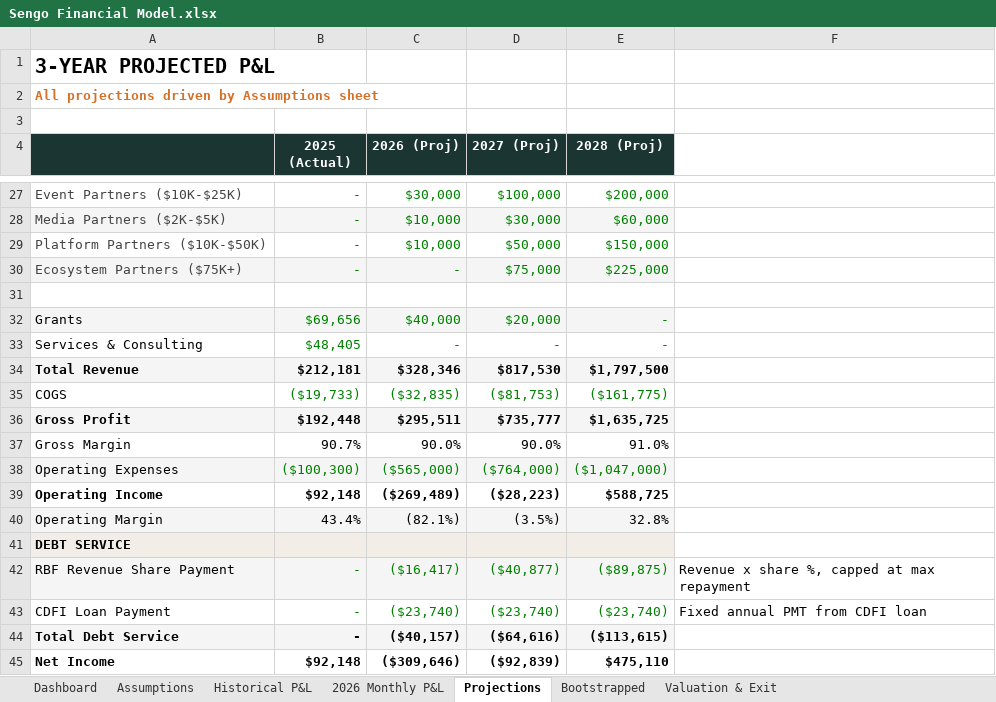
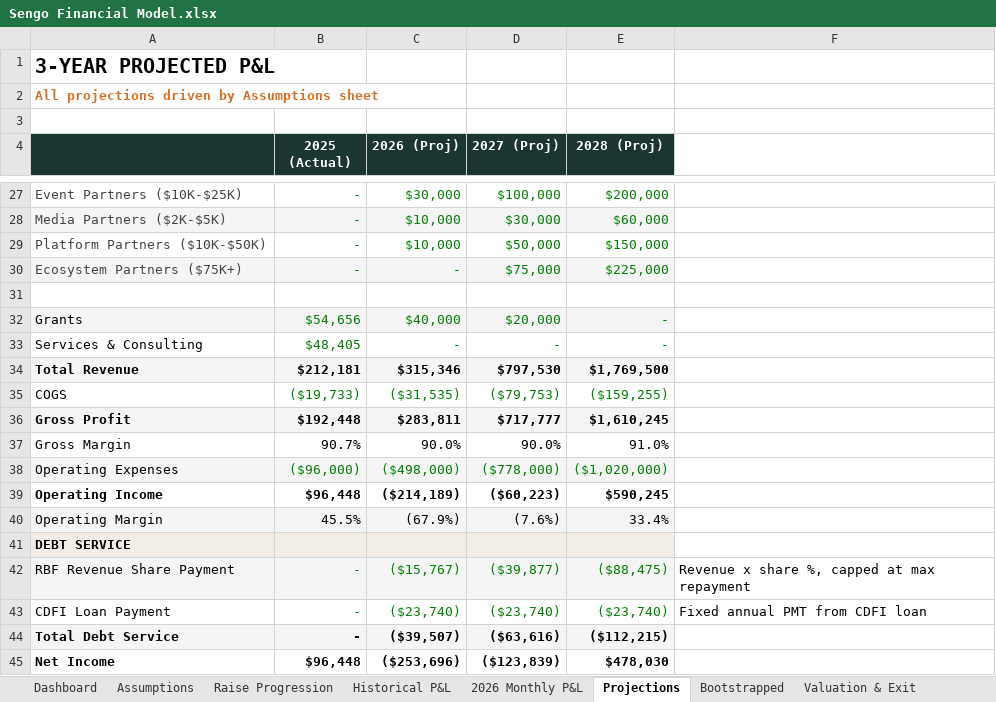
Before and after one commit to bysengo/bysengotest, an Excel workbook: Sengo Financial Model.xlsx, sheet Projections, drawn as a sheet; only a part is shown, gaps mark what is left out; values as stored, in another font and other column widths than the file's, no borders; charts and pictures not drawn; the diff covers the shown part only; the diff names each change by its address in the sheet, - before the commit and + after, or states it on an @@ line.

```diff
--- a/Sengo Financial Model.xlsx (sheet Projections)
+++ b/Sengo Financial Model.xlsx (sheet Projections)
+sheet tab: Raise Progression
-B32 (2025 (Actual)): $69,656
+B32 (2025 (Actual)): $54,656
-C34 (2026 (Proj)): $328,346
+C34 (2026 (Proj)): $315,346
-D34 (2027 (Proj)): $817,530
+D34 (2027 (Proj)): $797,530
-E34 (2028 (Proj)): $1,797,500
+E34 (2028 (Proj)): $1,769,500
-C35 (2026 (Proj)): ($32,835)
+C35 (2026 (Proj)): ($31,535)
-D35 (2027 (Proj)): ($81,753)
+D35 (2027 (Proj)): ($79,753)
-E35 (2028 (Proj)): ($161,775)
+E35 (2028 (Proj)): ($159,255)
-C36 (2026 (Proj)): $295,511
+C36 (2026 (Proj)): $283,811
-D36 (2027 (Proj)): $735,777
+D36 (2027 (Proj)): $717,777
-E36 (2028 (Proj)): $1,635,725
+E36 (2028 (Proj)): $1,610,245
-B38 (2025 (Actual)): ($100,300)
+B38 (2025 (Actual)): ($96,000)
-C38 (2026 (Proj)): ($565,000)
+C38 (2026 (Proj)): ($498,000)
-D38 (2027 (Proj)): ($764,000)
+D38 (2027 (Proj)): ($778,000)
-E38 (2028 (Proj)): ($1,047,000)
+E38 (2028 (Proj)): ($1,020,000)
-B39 (2025 (Actual)): $92,148
+B39 (2025 (Actual)): $96,448
-C39 (2026 (Proj)): ($269,489)
+C39 (2026 (Proj)): ($214,189)
-D39 (2027 (Proj)): ($28,223)
+D39 (2027 (Proj)): ($60,223)
-E39 (2028 (Proj)): $588,725
+E39 (2028 (Proj)): $590,245
-B40 (2025 (Actual)): 43.4%
+B40 (2025 (Actual)): 45.5%
-C40 (2026 (Proj)): (82.1%)
+C40 (2026 (Proj)): (67.9%)
-D40 (2027 (Proj)): (3.5%)
+D40 (2027 (Proj)): (7.6%)
-E40 (2028 (Proj)): 32.8%
+E40 (2028 (Proj)): 33.4%
-C42 (2026 (Proj)): ($16,417)
+C42 (2026 (Proj)): ($15,767)
-D42 (2027 (Proj)): ($40,877)
+D42 (2027 (Proj)): ($39,877)
-E42 (2028 (Proj)): ($89,875)
+E42 (2028 (Proj)): ($88,475)
-C44 (2026 (Proj)): ($40,157)
+C44 (2026 (Proj)): ($39,507)
-D44 (2027 (Proj)): ($64,616)
+D44 (2027 (Proj)): ($63,616)
-E44 (2028 (Proj)): ($113,615)
+E44 (2028 (Proj)): ($112,215)
-B45 (2025 (Actual)): $92,148
+B45 (2025 (Actual)): $96,448
-C45 (2026 (Proj)): ($309,646)
+C45 (2026 (Proj)): ($253,696)
-D45 (2027 (Proj)): ($92,839)
+D45 (2027 (Proj)): ($123,839)
-E45 (2028 (Proj)): $475,110
+E45 (2028 (Proj)): $478,030
```
Also changed, not shown: 23 edited cells elsewhere in this sheet, sheet Assumptions, sheet Valuation & Exit, sheet 2026 Monthly P&L, sheet Dashboard, sheet Bootstrapped, sheet Historical P&L, formulas that keep their value, hidden cells, charts or pictures.
